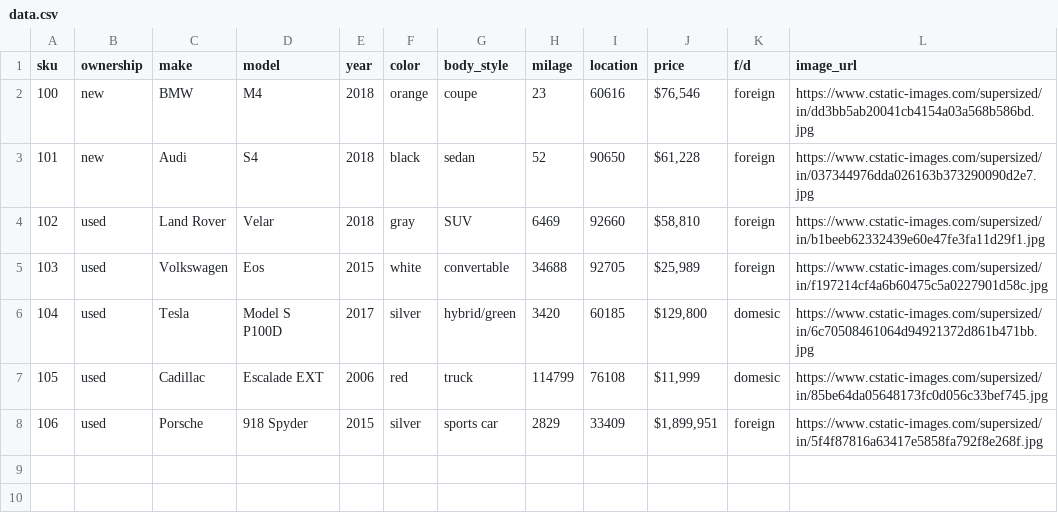
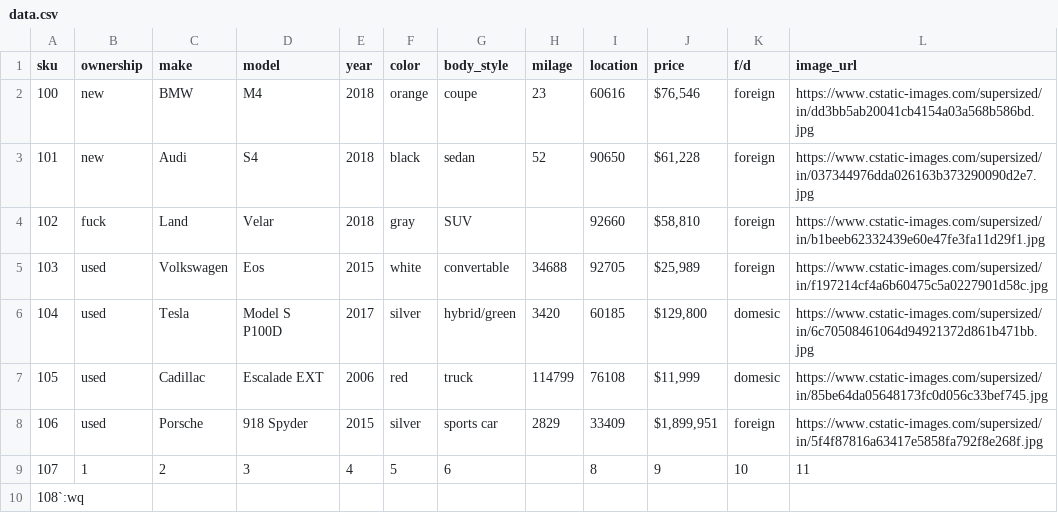
Before and after one commit to jonathan-levy/Rush00, a CSV file: database/data.csv, drawn as a sheet; the diff names each change by its address in the sheet, - before the commit and + after, or states it on an @@ line.

```diff
--- a/database/data.csv
+++ b/database/data.csv
-B4 (ownership): used
+B4 (ownership): fuck
-C4 (make): Land Rover
+C4 (make): Land
-H4 (milage): 6469
+H4 (milage): (empty)
+row 9: 107 | 1 | 2 | 3 | 4 | 5 | 6 |  | 8 | 9 | 10 | 11
+row 10: 108`:wq
```
Also changed, not shown: 8 other files.
